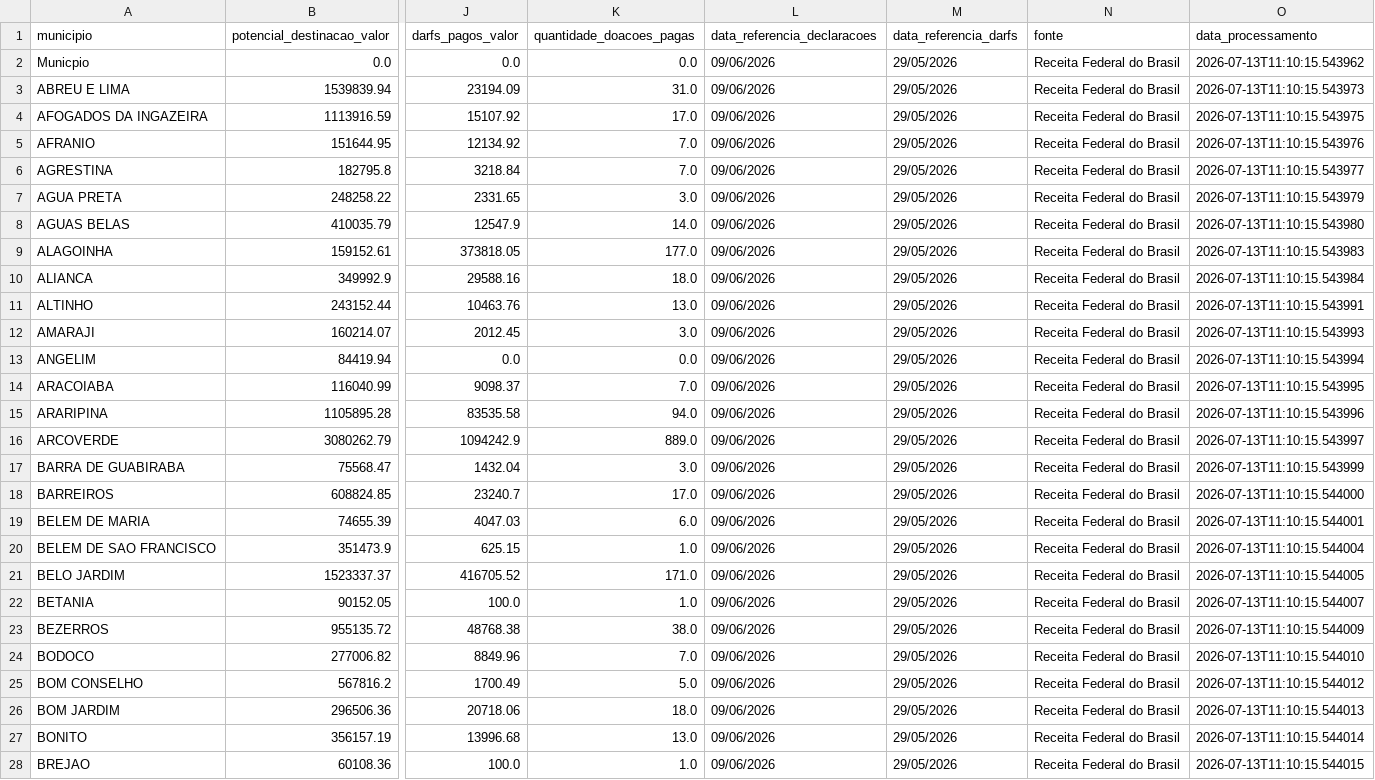
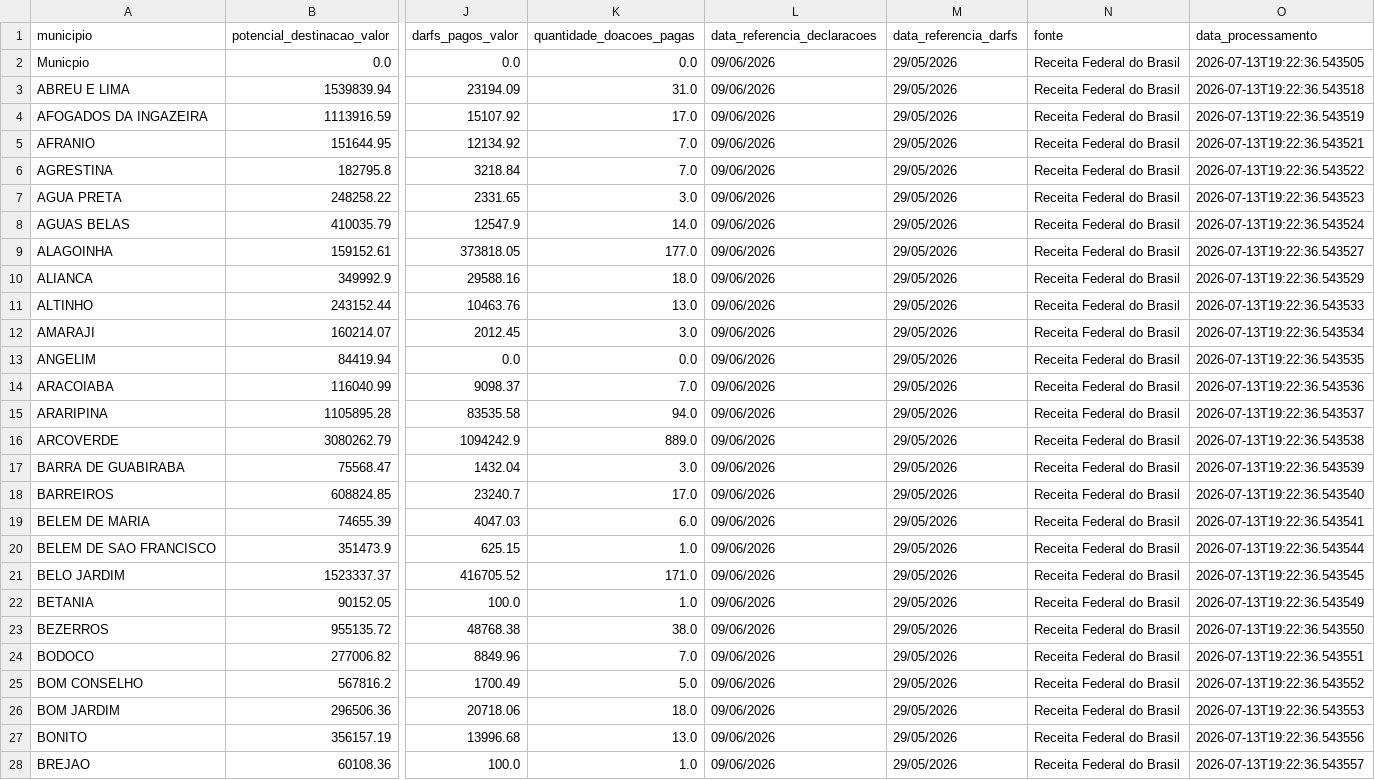
Before and after one commit to jailtonraniere/contador-do-bem-recife, a CSV file: municipios_pe.csv, drawn as a sheet; only a part is shown, gaps mark what is left out; the diff covers the shown part only; the diff names each change by its address in the sheet, - before the commit and + after, or states it on an @@ line.

```diff
--- a/municipios_pe.csv
+++ b/municipios_pe.csv
-O2 (data_processamento): 2026-07-13T11:10:15.543962
+O2 (data_processamento): 2026-07-13T19:22:36.543505
-O3 (data_processamento): 2026-07-13T11:10:15.543973
+O3 (data_processamento): 2026-07-13T19:22:36.543518
-O4 (data_processamento): 2026-07-13T11:10:15.543975
+O4 (data_processamento): 2026-07-13T19:22:36.543519
-O5 (data_processamento): 2026-07-13T11:10:15.543976
+O5 (data_processamento): 2026-07-13T19:22:36.543521
-O6 (data_processamento): 2026-07-13T11:10:15.543977
+O6 (data_processamento): 2026-07-13T19:22:36.543522
-O7 (data_processamento): 2026-07-13T11:10:15.543979
+O7 (data_processamento): 2026-07-13T19:22:36.543523
-O8 (data_processamento): 2026-07-13T11:10:15.543980
+O8 (data_processamento): 2026-07-13T19:22:36.543524
-O9 (data_processamento): 2026-07-13T11:10:15.543983
+O9 (data_processamento): 2026-07-13T19:22:36.543527
-O10 (data_processamento): 2026-07-13T11:10:15.543984
+O10 (data_processamento): 2026-07-13T19:22:36.543529
-O11 (data_processamento): 2026-07-13T11:10:15.543991
+O11 (data_processamento): 2026-07-13T19:22:36.543533
-O12 (data_processamento): 2026-07-13T11:10:15.543993
+O12 (data_processamento): 2026-07-13T19:22:36.543534
-O13 (data_processamento): 2026-07-13T11:10:15.543994
+O13 (data_processamento): 2026-07-13T19:22:36.543535
-O14 (data_processamento): 2026-07-13T11:10:15.543995
+O14 (data_processamento): 2026-07-13T19:22:36.543536
-O15 (data_processamento): 2026-07-13T11:10:15.543996
+O15 (data_processamento): 2026-07-13T19:22:36.543537
-O16 (data_processamento): 2026-07-13T11:10:15.543997
+O16 (data_processamento): 2026-07-13T19:22:36.543538
-O17 (data_processamento): 2026-07-13T11:10:15.543999
+O17 (data_processamento): 2026-07-13T19:22:36.543539
-O18 (data_processamento): 2026-07-13T11:10:15.544000
+O18 (data_processamento): 2026-07-13T19:22:36.543540
-O19 (data_processamento): 2026-07-13T11:10:15.544001
+O19 (data_processamento): 2026-07-13T19:22:36.543541
-O20 (data_processamento): 2026-07-13T11:10:15.544004
+O20 (data_processamento): 2026-07-13T19:22:36.543544
-O21 (data_processamento): 2026-07-13T11:10:15.544005
+O21 (data_processamento): 2026-07-13T19:22:36.543545
-O22 (data_processamento): 2026-07-13T11:10:15.544007
+O22 (data_processamento): 2026-07-13T19:22:36.543549
-O23 (data_processamento): 2026-07-13T11:10:15.544009
+O23 (data_processamento): 2026-07-13T19:22:36.543550
-O24 (data_processamento): 2026-07-13T11:10:15.544010
+O24 (data_processamento): 2026-07-13T19:22:36.543551
-O25 (data_processamento): 2026-07-13T11:10:15.544012
+O25 (data_processamento): 2026-07-13T19:22:36.543552
-O26 (data_processamento): 2026-07-13T11:10:15.544013
+O26 (data_processamento): 2026-07-13T19:22:36.543553
-O27 (data_processamento): 2026-07-13T11:10:15.544014
+O27 (data_processamento): 2026-07-13T19:22:36.543556
-O28 (data_processamento): 2026-07-13T11:10:15.544015
+O28 (data_processamento): 2026-07-13T19:22:36.543557
```
Also changed, not shown: 160 edited cells elsewhere in this file, 3 other files.
